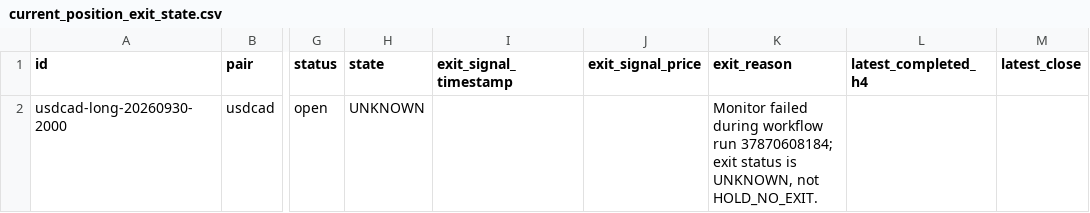
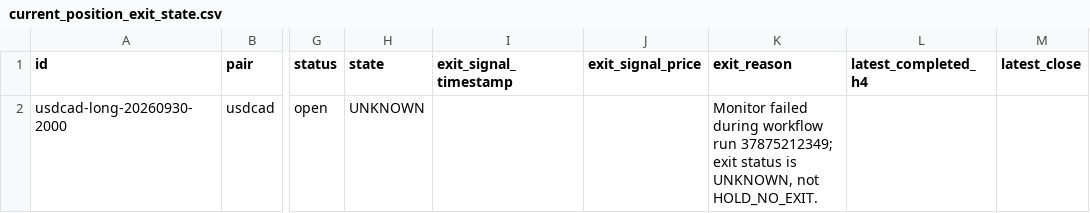
Before and after one commit to rikuudon24-beep/chair-scale, a CSV file: reports/current_position_exit_state.csv, drawn as a sheet; only a part is shown, gaps mark what is left out; the diff names each change by its address in the sheet, - before the commit and + after, or states it on an @@ line.

```diff
--- a/reports/current_position_exit_state.csv
+++ b/reports/current_position_exit_state.csv
-K2 (exit_reason): …workflow run 37870608184; exit status…
+K2 (exit_reason): …workflow run 37875212349; exit status…
```
Also changed, not shown: 1 other file.
